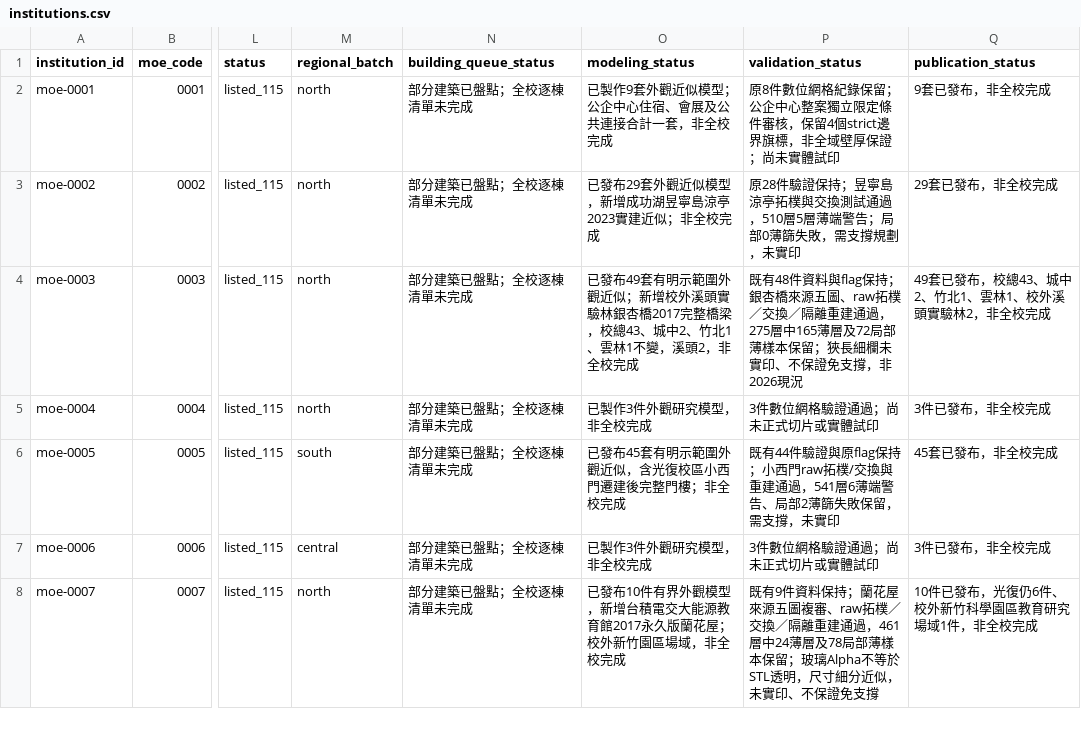
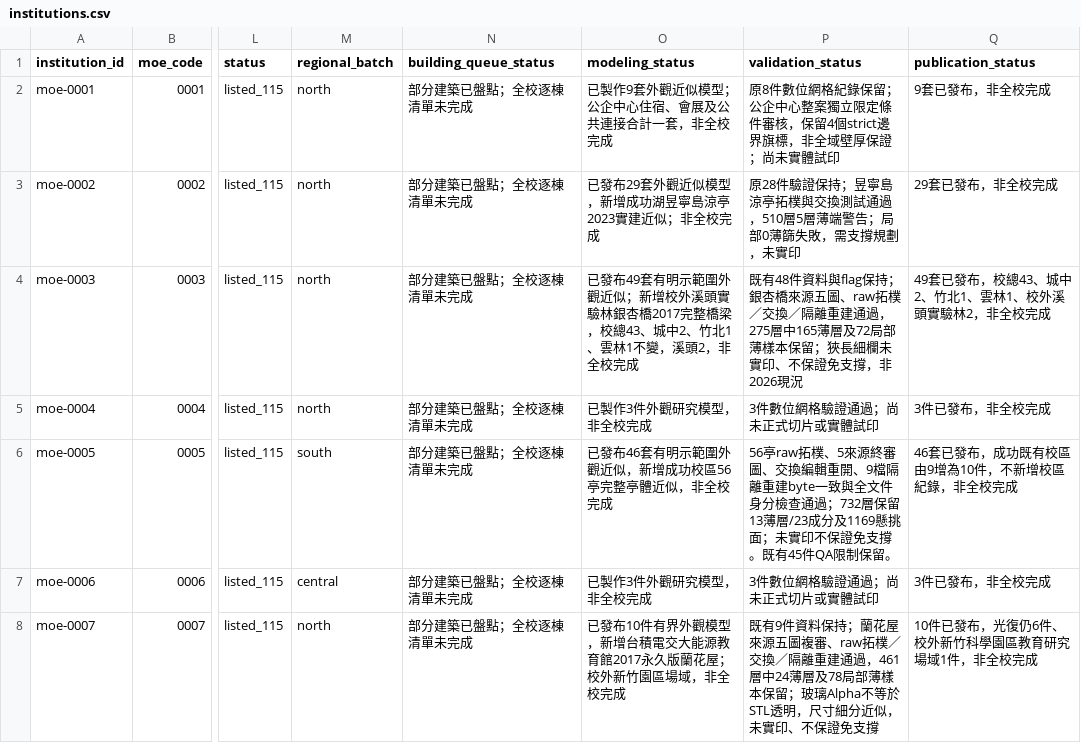
Before and after one commit to root50643/taiwan-buildings-3d, a CSV file: 全國大專院校/institutions.csv, drawn as a sheet; only a part is shown, gaps mark what is left out; the diff names each change by its address in the sheet, - before the commit and + after, or states it on an @@ line.

```diff
--- a/全國大專院校/institutions.csv
+++ b/全國大專院校/institutions.csv
-O6 (modeling_status): 已發布45套有明示範圍外觀近似，含光復校區小西門遷建後完整門樓；非全校完成
+O6 (modeling_status): 已發布46套有明示範圍外觀近似，新增成功校區56亭完整亭體近似，非全校完成
-P6 (validation_status): 既有44件驗證與原flag保持；小西門raw拓樸/交換與重建通過，541層6薄端警告、局部2薄篩失敗保留，需支撐，未實印
+P6 (validation_status): 56亭raw拓樸、5來源終審圖、交換編輯重開、9檔隔離重建byte一致與全文件身分檢查通過；732層保留13薄層/23成分及1169懸挑面；未實印不保證免支撐。既有45件QA限制保留。
-Q6 (publication_status): 45套已發布，非全校完成
+Q6 (publication_status): 46套已發布，成功既有校區由9增為10件，不新增校區紀錄，非全校完成
```
Also changed, not shown: 50 other files.
